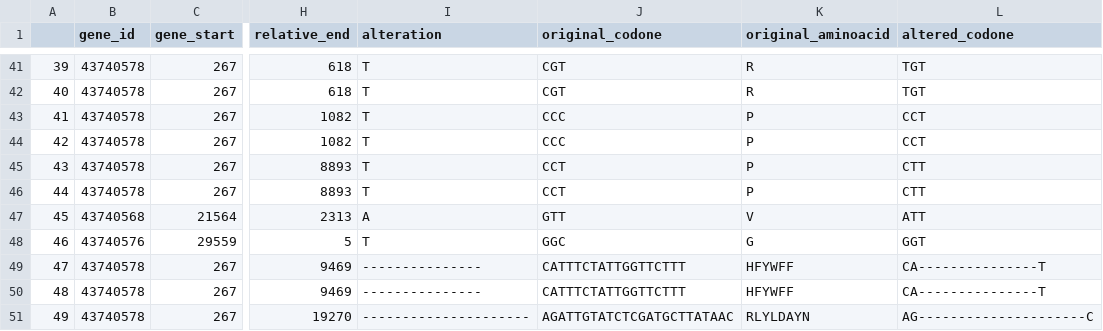
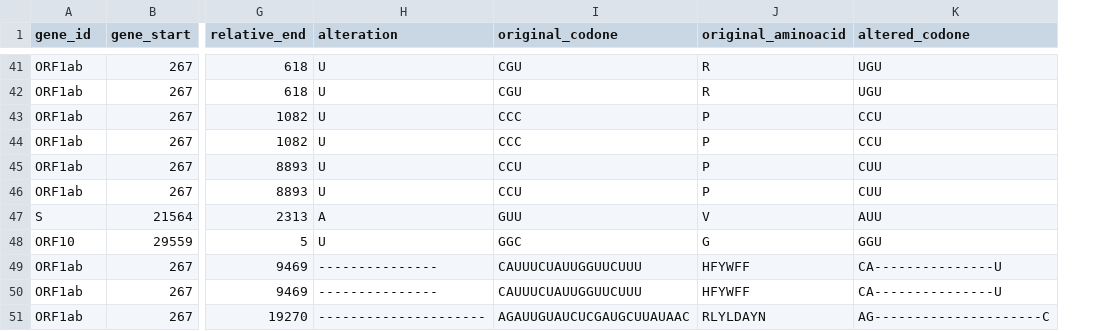
Before and after one commit to dvdmarchetti/bioscience-alignment-parser, a CSV file: project-2/output/alteration-table.csv, drawn as a sheet; only a part is shown, gaps mark what is left out; removed rows and columns are numbered as before the commit, all else as after; the diff covers the shown part only; the diff names each change by its address in the sheet, - before the commit and + after, or states it on an @@ line.

```diff
--- a/project-2/output/alteration-table.csv
+++ b/project-2/output/alteration-table.csv
-column A, rows 41-51: 39 | 40 | 41 | 42 | 43 | 44 | 45 | 46 | 47 | 48 | 49
-A41:A46 (gene_id): 43740578
+A41:A46 (gene_id): ORF1ab
-H41:H46 (alteration): T
+H41:H46 (alteration): U
-I41:I42 (original_codone): CGT
+I41:I42 (original_codone): CGU
-K41:K42 (altered_codone): TGT
+K41:K42 (altered_codone): UGU
-K43:K44 (altered_codone): CCT
+K43:K44 (altered_codone): CCU
-I45:I46 (original_codone): CCT
+I45:I46 (original_codone): CCU
-K45:K46 (altered_codone): CTT
+K45:K46 (altered_codone): CUU
-A47 (gene_id): 43740568
+A47 (gene_id): S
-I47 (original_codone): GTT
+I47 (original_codone): GUU
-K47 (altered_codone): ATT
+K47 (altered_codone): AUU
-A48 (gene_id): 43740576
+A48 (gene_id): ORF10
-H48 (alteration): T
+H48 (alteration): U
-K48 (altered_codone): GGT
+K48 (altered_codone): GGU
-A49:A51 (gene_id): 43740578
+A49:A51 (gene_id): ORF1ab
-I49:I50 (original_codone): CATTTCTATTGGTTCTTT
+I49:I50 (original_codone): CAUUUCUAUUGGUUCUUU
-K49:K50 (altered_codone): CA---------------T
+K49:K50 (altered_codone): CA---------------U
-I51 (original_codone): AGATTGTATCTCGATGCTTATAAC
+I51 (original_codone): AGAUUGUAUCUCGAUGCUUAUAAC
```
Also changed, not shown: 116 edited cells elsewhere in this file, 10 other files.
